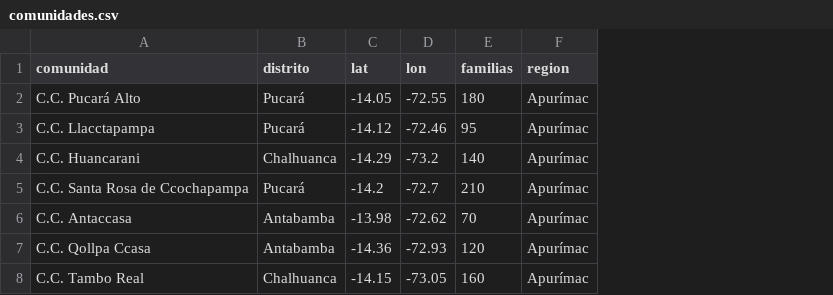
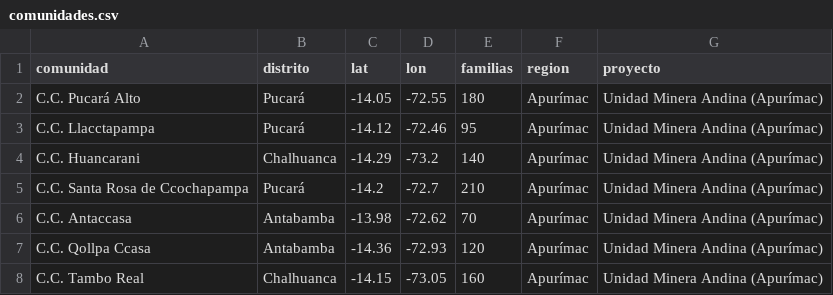
Before and after one commit to roddyhuarhua-hub/compromisos, a CSV file: datos/ejemplo/comunidades.csv, drawn as a sheet; the diff names each change by its address in the sheet, - before the commit and + after, or states it on an @@ line.

```diff
--- a/datos/ejemplo/comunidades.csv
+++ b/datos/ejemplo/comunidades.csv
+column G (proyecto), rows 2-8: all Unidad Minera Andina (Apurímac)
```
Also changed, not shown: datos/ejemplo/relaciones_demo.csv, 18 other files.
